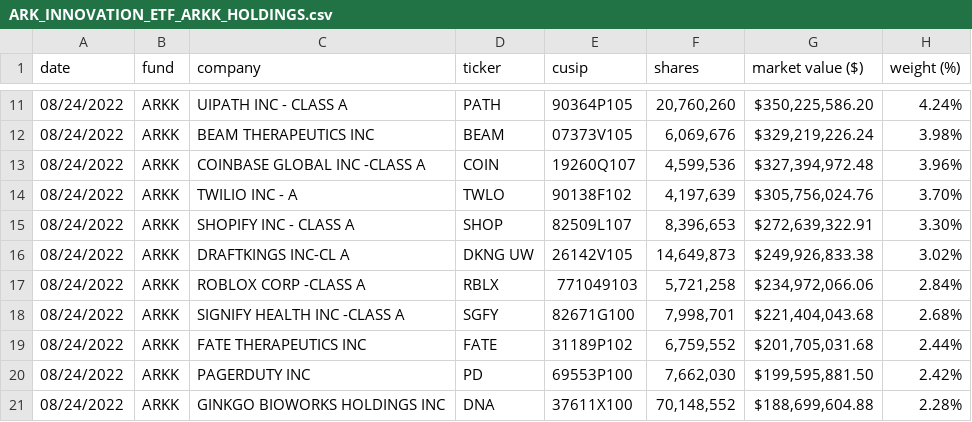
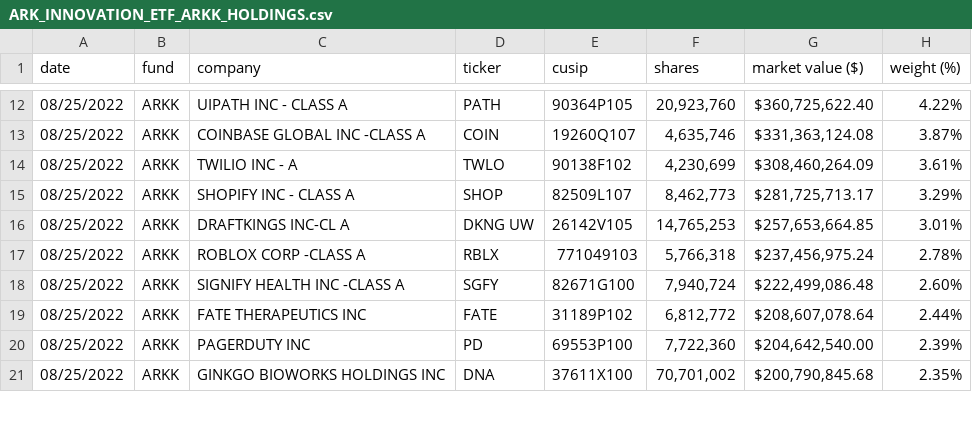
Before and after one commit to tsekityam/ark-funds-flat-data, a CSV file: ARK_INNOVATION_ETF_ARKK_HOLDINGS.csv, drawn as a sheet; only a part is shown, gaps mark what is left out; the diff covers the shown part only.

Commit message:
Flat: latest data (2022-08-26T00:24:57.283Z) {   "date": "2022-08-26T00:24:57.283Z",   "files": [     {       "name": "ARK_INNOVATION_ETF_ARKK_HOLDINGS.csv",       "deltaBytes": 3,       "source": "https://ark-funds.com/wp-content/uploads/funds-etf-csv/ARK_INNOVATION_ETF_ARKK_HOLDINGS.csv"     },     {       "name": "raw/ARK_INNOVATION_ETF_ARKK_HOLDINGS.csv",       "deltaBytes": 3,       "source": "https://ark-funds.com/wp-content/uploads/funds-etf-csv/ARK_INNOVATION_ETF_ARKK_HOLDINGS.csv"     }   ] }

```diff
--- a/ARK_INNOVATION_ETF_ARKK_HOLDINGS.csv
+++ b/ARK_INNOVATION_ETF_ARKK_HOLDINGS.csv
@@ -11,11 +12,10 @@ date,fund,company,ticker,cusip,shares,market value ($),weight (%)
-08/24/2022,ARKK,UIPATH INC - CLASS A,PATH,90364P105,"20,760,260","$350,225,586.20",4.24%
-08/24/2022,ARKK,BEAM THERAPEUTICS INC,BEAM,07373V105,"6,069,676","$329,219,226.24",3.98%
-08/24/2022,ARKK,COINBASE GLOBAL INC -CLASS A,COIN,19260Q107,"4,599,536","$327,394,972.48",3.96%
-08/24/2022,ARKK,TWILIO INC - A,TWLO,90138F102,"4,197,639","$305,756,024.76",3.70%
-08/24/2022,ARKK,SHOPIFY INC - CLASS A,SHOP,82509L107,"8,396,653","$272,639,322.91",3.30%
-08/24/2022,ARKK,DRAFTKINGS INC-CL A,DKNG UW,26142V105,"14,649,873","$249,926,833.38",3.02%
-08/24/2022,ARKK,ROBLOX CORP -CLASS A,RBLX,771049103,"5,721,258","$234,972,066.06",2.84%
-08/24/2022,ARKK,SIGNIFY HEALTH INC -CLASS A,SGFY,82671G100,"7,998,701","$221,404,043.68",2.68%
-08/24/2022,ARKK,FATE THERAPEUTICS INC,FATE,31189P102,"6,759,552","$201,705,031.68",2.44%
-08/24/2022,ARKK,PAGERDUTY INC,PD,69553P100,"7,662,030","$199,595,881.50",2.42%
-08/24/2022,ARKK,GINKGO BIOWORKS HOLDINGS INC,DNA,37611X100,"70,148,552","$188,699,604.88",2.28%
+08/25/2022,ARKK,UIPATH INC - CLASS A,PATH,90364P105,"20,923,760","$360,725,622.40",4.22%
+08/25/2022,ARKK,COINBASE GLOBAL INC -CLASS A,COIN,19260Q107,"4,635,746","$331,363,124.08",3.87%
+08/25/2022,ARKK,TWILIO INC - A,TWLO,90138F102,"4,230,699","$308,460,264.09",3.61%
+08/25/2022,ARKK,SHOPIFY INC - CLASS A,SHOP,82509L107,"8,462,773","$281,725,713.17",3.29%
+08/25/2022,ARKK,DRAFTKINGS INC-CL A,DKNG UW,26142V105,"14,765,253","$257,653,664.85",3.01%
+08/25/2022,ARKK,ROBLOX CORP -CLASS A,RBLX,771049103,"5,766,318","$237,456,975.24",2.78%
+08/25/2022,ARKK,SIGNIFY HEALTH INC -CLASS A,SGFY,82671G100,"7,940,724","$222,499,086.48",2.60%
+08/25/2022,ARKK,FATE THERAPEUTICS INC,FATE,31189P102,"6,812,772","$208,607,078.64",2.44%
+08/25/2022,ARKK,PAGERDUTY INC,PD,69553P100,"7,722,360","$204,642,540.00",2.39%
+08/25/2022,ARKK,GINKGO BIOWORKS HOLDINGS INC,DNA,37611X100,"70,701,002","$200,790,845.68",2.35%
```
Also changed, not shown: 5 added rows, 4 removed rows and 75 edited cells elsewhere in this file, raw/ARK_INNOVATION_ETF_ARKK_HOLDINGS.csv.
